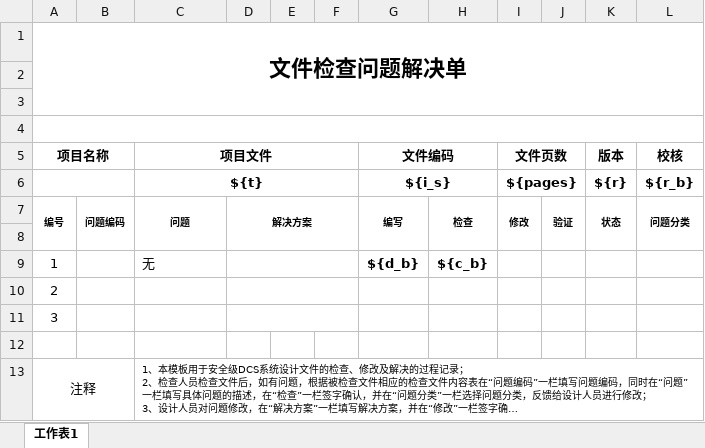
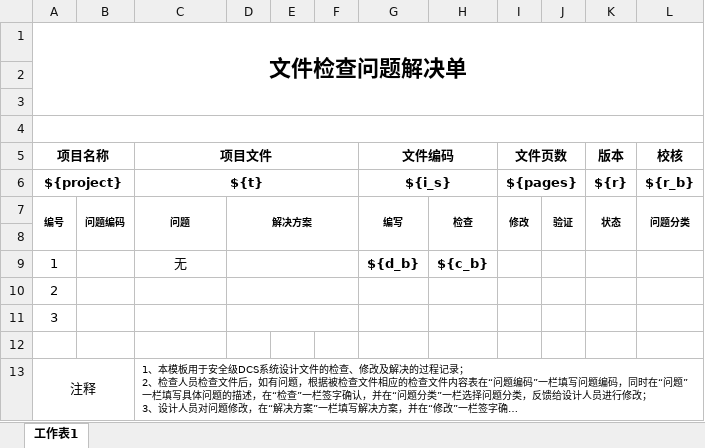
Before and after one commit to musray/doc-server, an Excel workbook: templates/cpr1000/check_record.xlsx, sheet 工作表1, drawn as a sheet; long unchanged cells end in …; values as stored, in another font and other column widths than the file's, no borders; the diff names each change by its address in the sheet, - before the commit and + after, or states it on an @@ line.

```diff
--- a/templates/cpr1000/check_record.xlsx (sheet 工作表1)
+++ b/templates/cpr1000/check_record.xlsx (sheet 工作表1)
-A6 (项目名称): (empty)
+A6 (项目名称): ${project}
-C9 alignment: left
+C9 alignment: center
```
Also changed, not shown: 5 other files.
